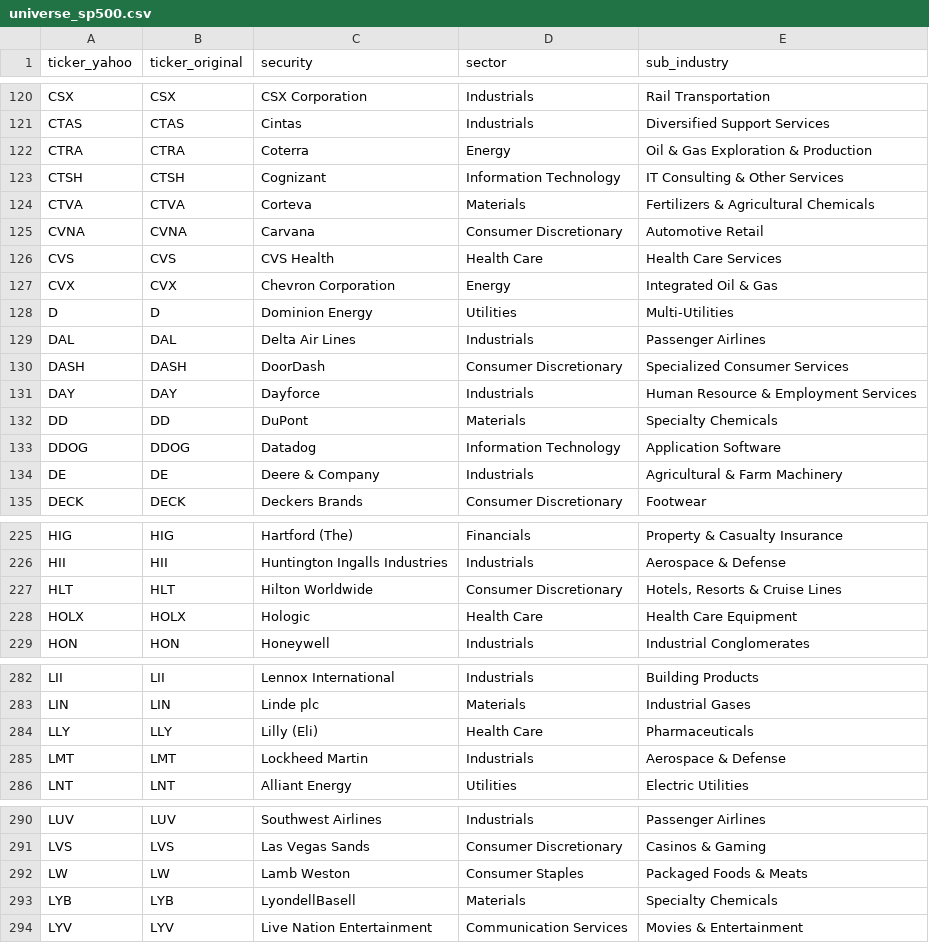
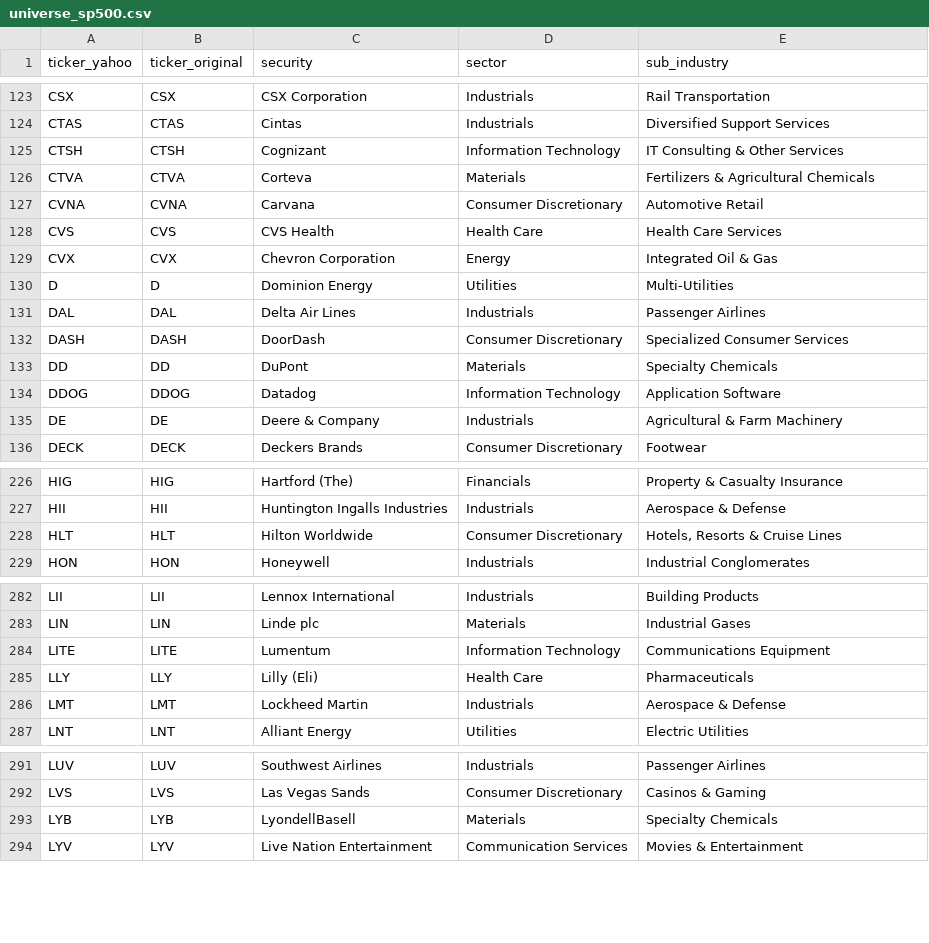
Before and after one commit to vittok/stare, a CSV file: data/universe_sp500.csv, drawn as a sheet; only a part is shown, gaps mark what is left out; removed rows and columns are numbered as before the commit, all else as after; the diff covers the shown part only; the diff names each change by its address in the sheet, - before the commit and + after, or states it on an @@ line.

```diff
--- a/data/universe_sp500.csv
+++ b/data/universe_sp500.csv
-row 122: CTRA | CTRA | Coterra | Energy | Oil & Gas Exploration & Production
-row 131: DAY | DAY | Dayforce | Industrials | Human Resource & Employment Services
-row 228: HOLX | HOLX | Hologic | Health Care | Health Care Equipment
+row 284: LITE | LITE | Lumentum | Information Technology | Communications Equipment
-row 292: LW | LW | Lamb Weston | Consumer Staples | Packaged Foods & Meats
```
Also changed, not shown: 7 added rows, 4 removed rows and 2 edited cells elsewhere in this file, 12 other files.
